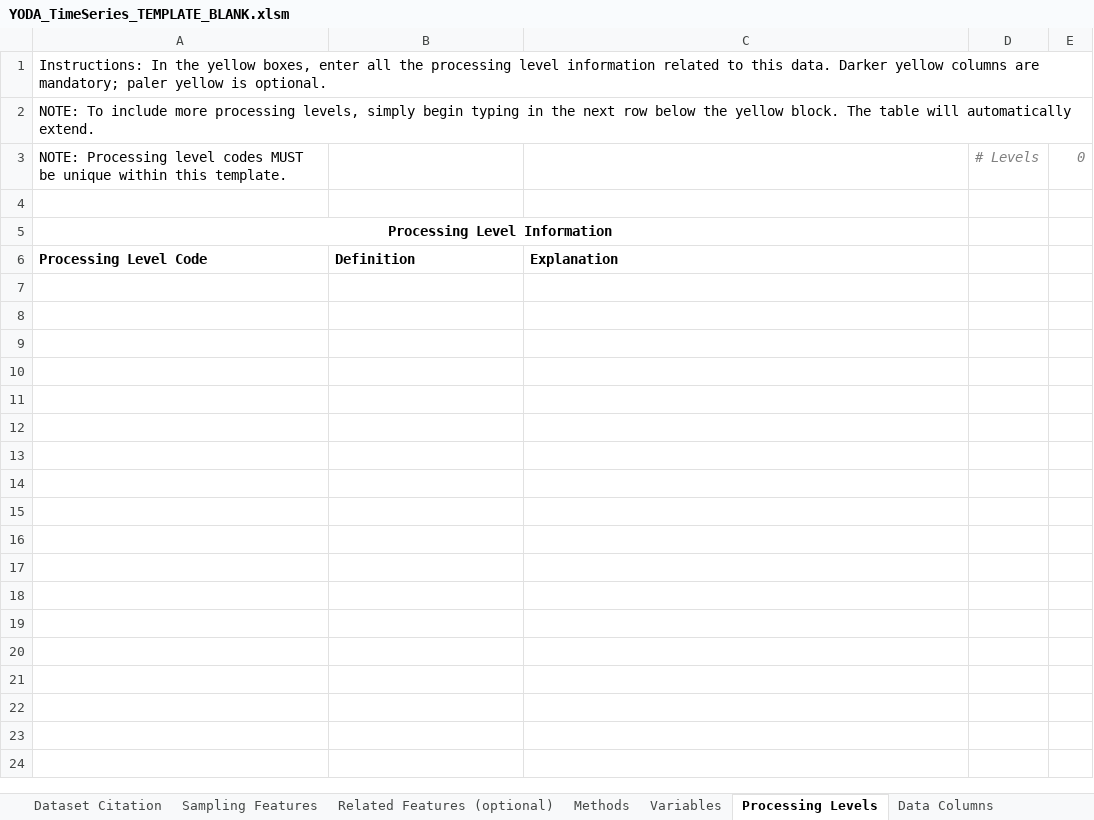
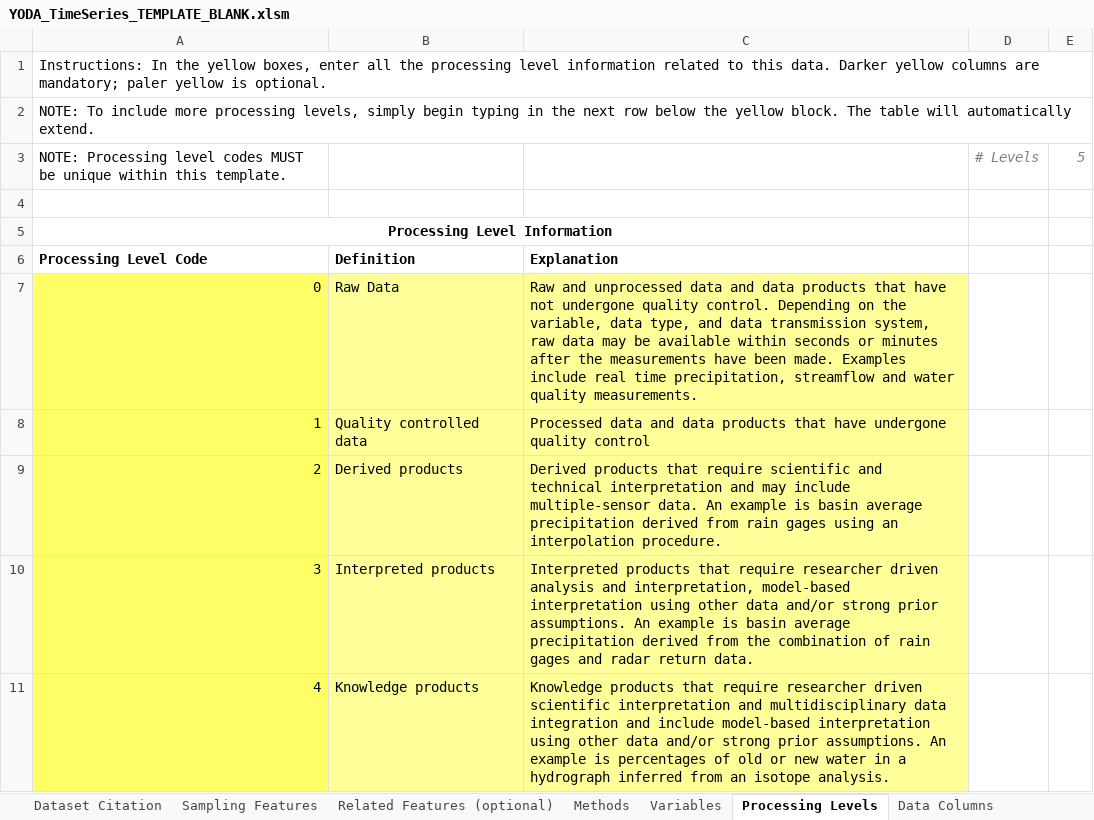
Before and after one commit to ODM2/YODA-File, an Excel workbook: ExcelTemplates/Prototypes/YODA_TimeSeries_TEMPLATE_BLANK.xlsm, sheet Processing Levels, drawn as a sheet; values as stored, in another font and other column widths than the file's, no borders; table styles not drawn; the diff names each change by its address in the sheet, - before the commit and + after, or states it on an @@ line.

```diff
--- a/ExcelTemplates/Prototypes/YODA_TimeSeries_TEMPLATE_BLANK.xlsm (sheet Processing Levels)
+++ b/ExcelTemplates/Prototypes/YODA_TimeSeries_TEMPLATE_BLANK.xlsm (sheet Processing Levels)
-E3: 0
+E3: 5
+row 7: 0 | Raw Data | Raw and unprocessed data and data products that have not undergone quality control. Depending on the variable, data type, and data transmission system, raw data may be available within seconds or minutes after the measurements have been made. Examples include real time precipitation, streamflow and water quality measurements.
+row 8: 1 | Quality controlled data | Processed data and data products that have undergone quality control
+row 9: 2 | Derived products | Derived products that require scientific and technical interpretation and may include multiple-sensor data. An example is basin average precipitation derived from rain gages using an interpolation procedure.
+row 10: 3 | Interpreted products | Interpreted products that require researcher driven analysis and interpretation, model-based interpretation using other data and/or strong prior assumptions. An example is basin average precipitation derived from the combination of rain gages and radar return data.
+row 11: 4 | Knowledge products | Knowledge products that require researcher driven scientific interpretation and multidisciplinary data integration and include model-based interpretation using other data and/or strong prior assumptions. An example is percentages of old or new water in a hydrograph inferred from an isotope analysis.
```
Also changed, not shown: sheet YODA File, sheet People and Organizations, sheet Sampling Features, sheet Dataset Citation, sheet Instructions, 1 other file.
